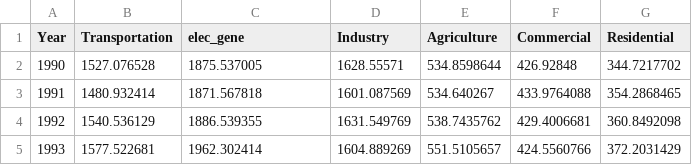
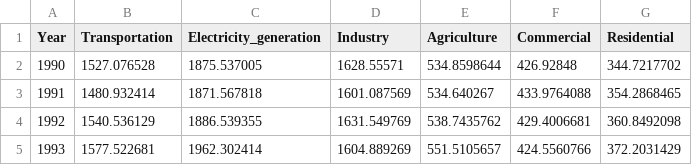
Before and after one commit to fj26/DataAnalytics_Final, a CSV file: Processed Data/EPA_GHG_Sector_processed.csv, drawn as a sheet; only a part is shown.

```diff
--- a/Processed Data/EPA_GHG_Sector_processed.csv
+++ b/Processed Data/EPA_GHG_Sector_processed.csv
@@ -1,2 +1,2 @@
-"Year","Transportation","elec_gene","Industry","Agriculture","Commercial","Residential"
+"Year","Transportation","Electricity_generation","Industry","Agriculture","Commercial","Residential"
 1990,1527.076528,1875.537005,1628.55571,534.8598644,426.92848,344.7217702
```
Also changed, not shown: Processed Data/EIA_electricity-consumption_sector_processed.csv, Processed Data/EPA_GHG_Gas_processed.csv, 3 other files.
